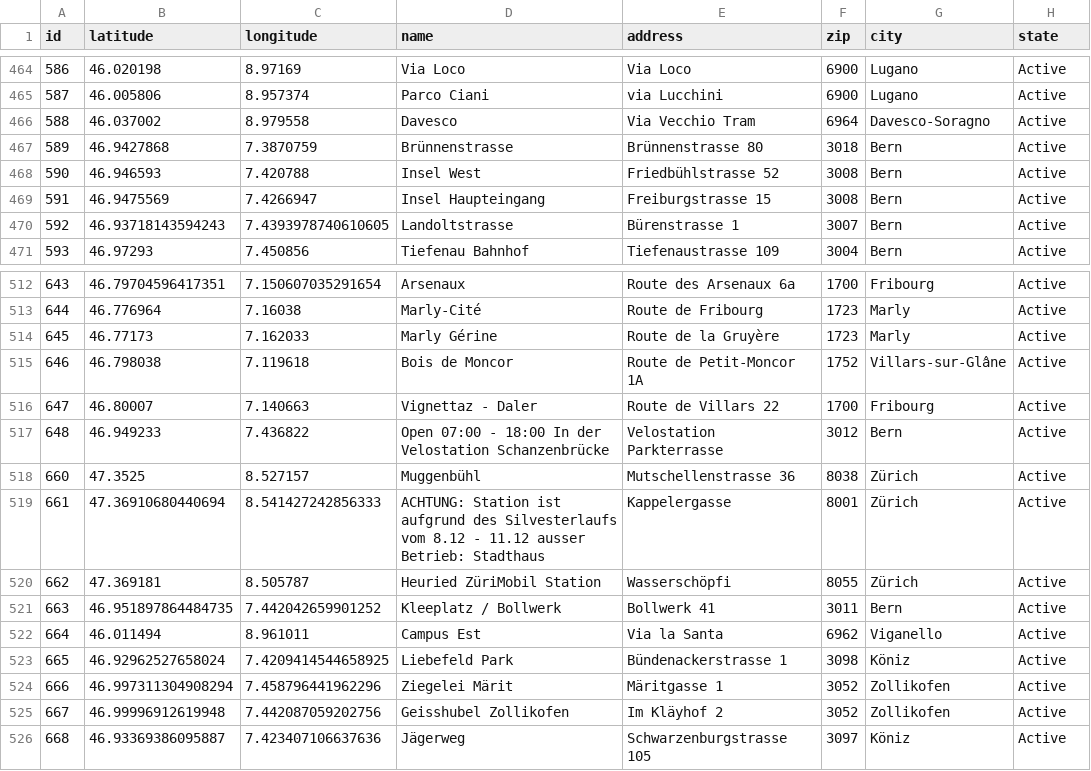
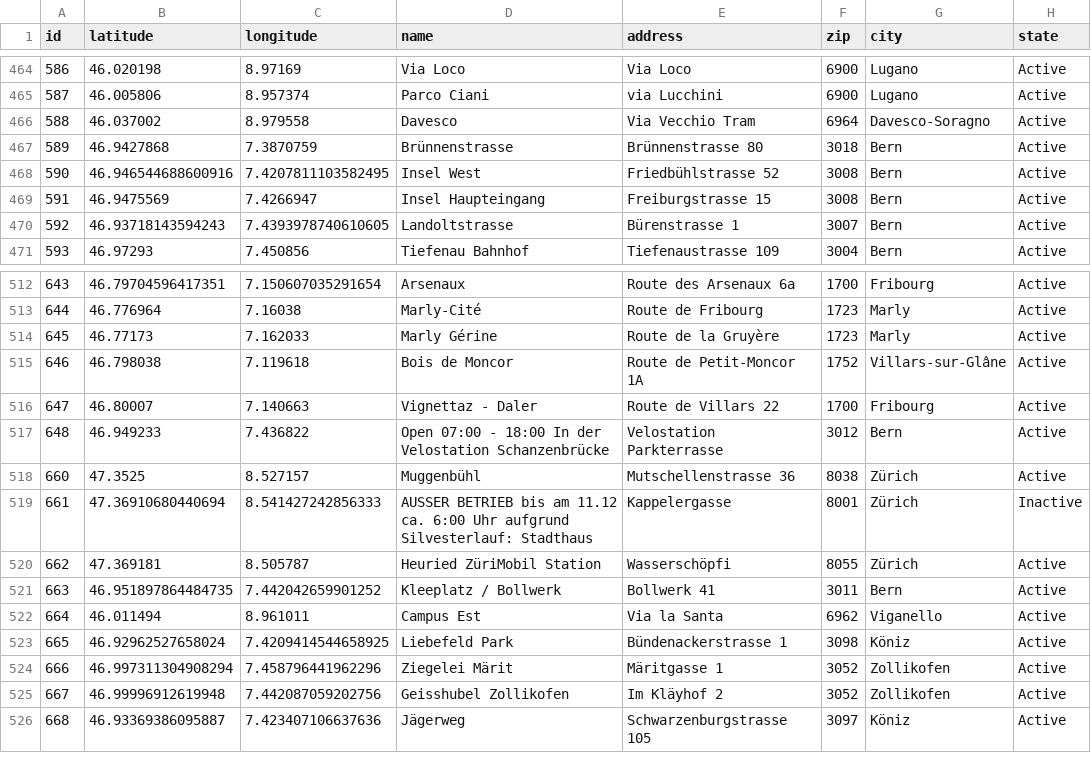
Before and after one commit to misialq/publibike-stations, a CSV file: stations/stations.csv, drawn as a sheet; only a part is shown, gaps mark what is left out; the diff covers the shown part only.

Commit message:
GHA: Update the list of PubliBike stations

```diff
--- a/stations/stations.csv
+++ b/stations/stations.csv
@@ -467,3 +467,3 @@ id,latitude,longitude,name,address,zip,city,state
 589,46.9427868,7.3870759,Brünnenstrasse,Brünnenstrasse 80,3018,Bern,Active
-590,46.946593,7.420788,Insel West,Friedbühlstrasse 52,3008,Bern,Active
+590,46.946544688600916,7.4207811103582495,Insel West,Friedbühlstrasse 52,3008,Bern,Active
 591,46.9475569,7.4266947,Insel Haupteingang,Freiburgstrasse 15,3008,Bern,Active
@@ -518,3 +518,3 @@ id,latitude,longitude,name,address,zip,city,state
 660,47.3525,8.527157,Muggenbühl,Mutschellenstrasse 36,8038,Zürich,Active
-661,47.36910680440694,8.541427242856333,ACHTUNG: Station ist aufgrund des Silvesterlaufs vom 8.12 - 11.12 ausser Betrieb: Stadthaus,Kappelergasse,8001,Zürich,Active
+661,47.36910680440694,8.541427242856333,AUSSER BETRIEB bis am 11.12 ca. 6:00 Uhr aufgrund Silvesterlauf: Stadthaus,Kappelergasse,8001,Zürich,Inactive
 662,47.369181,8.505787,Heuried ZüriMobil Station,Wasserschöpfi,8055,Zürich,Active
```
Also changed, not shown: 1 added row and 14 edited cells elsewhere in this file.
